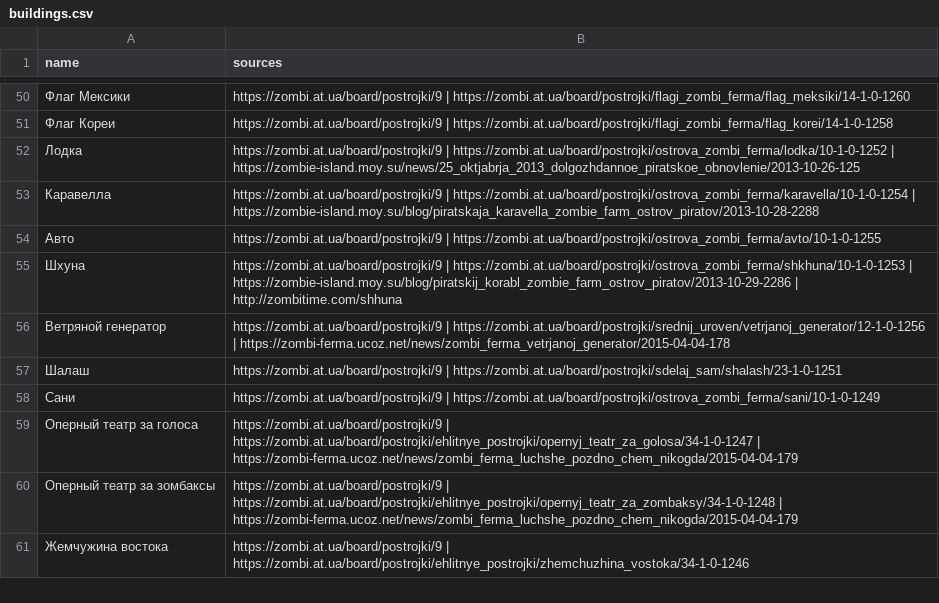
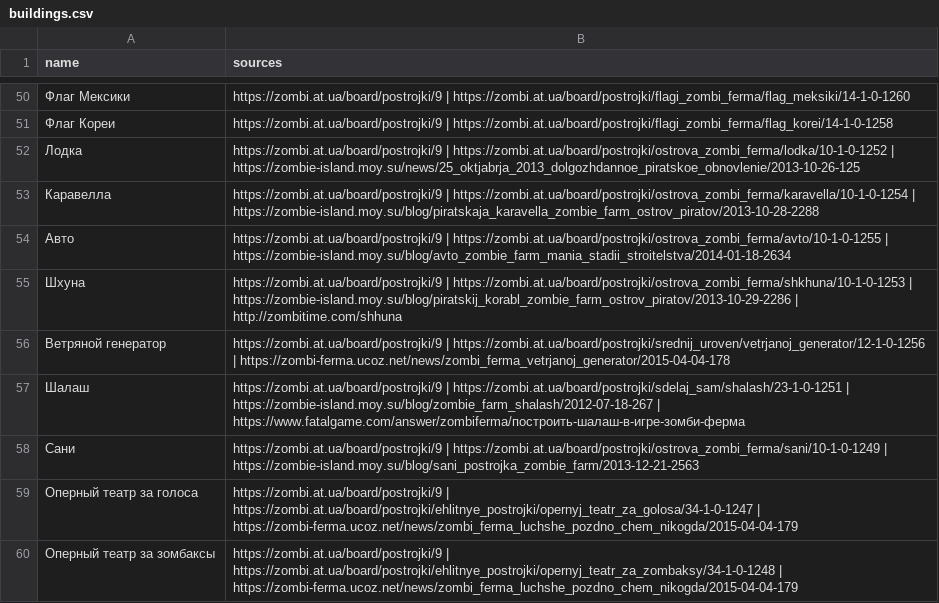
Before and after one commit to stillsickstillsick/zombie-farm-guide-site, a CSV file: data/buildings.csv, drawn as a sheet; only a part is shown, gaps mark what is left out; the shorter side is filled out with more unchanged rows.

```diff
--- a/data/buildings.csv
+++ b/data/buildings.csv
@@ -53,7 +53,7 @@
 Каравелла;https://zombi.at.ua/board/postrojki/9 | https://zombi.at.ua/board/postrojki/ostrova_zombi_ferma/karavella/10-1-0-1254 | https://zombie-island.moy.su/blog/piratskaja_karavella_zombie_farm_ostrov_piratov/2013-10-28-2288
-Авто;https://zombi.at.ua/board/postrojki/9 | https://zombi.at.ua/board/postrojki/ostrova_zombi_ferma/avto/10-1-0-1255
+Авто;https://zombi.at.ua/board/postrojki/9 | https://zombi.at.ua/board/postrojki/ostrova_zombi_ferma/avto/10-1-0-1255 | https://zombie-island.moy.su/blog/avto_zombie_farm_mania_stadii_stroitelstva/2014-01-18-2634
 Шхуна;https://zombi.at.ua/board/postrojki/9 | https://zombi.at.ua/board/postrojki/ostrova_zombi_ferma/shkhuna/10-1-0-1253 | https://zombie-island.moy.su/blog/piratskij_korabl_zombie_farm_ostrov_piratov/2013-10-29-2286 | http://zombitime.com/shhuna
 Ветряной генератор;https://zombi.at.ua/board/postrojki/9 | https://zombi.at.ua/board/postrojki/srednij_uroven/vetrjanoj_generator/12-1-0-1256 | https://zombi-ferma.ucoz.net/news/zombi_ferma_vetrjanoj_generator/2015-04-04-178
-Шалаш;https://zombi.at.ua/board/postrojki/9 | https://zombi.at.ua/board/postrojki/sdelaj_sam/shalash/23-1-0-1251
-Сани;https://zombi.at.ua/board/postrojki/9 | https://zombi.at.ua/board/postrojki/ostrova_zombi_ferma/sani/10-1-0-1249
+Шалаш;https://zombi.at.ua/board/postrojki/9 | https://zombi.at.ua/board/postrojki/sdelaj_sam/shalash/23-1-0-1251 | https://zombie-island.moy.su/blog/zombie_farm_shalash/2012-07-18-267 | https://www.fatalgame.com/answer/zombiferma/построить-шалаш-в-игре-зомби-ферма
+Сани;https://zombi.at.ua/board/postrojki/9 | https://zombi.at.ua/board/postrojki/ostrova_zombi_ferma/sani/10-1-0-1249 | https://zombie-island.moy.su/blog/sani_postrojka_zombie_farm/2013-12-21-2563
 Оперный театр за голоса;https://zombi.at.ua/board/postrojki/9 | https://zombi.at.ua/board/postrojki/ehlitnye_postrojki/opernyj_teatr_za_golosa/34-1-0-1247 | https://zombi-ferma.ucoz.net/news/zombi_ferma_luchshe_pozdno_chem_nikogda/2015-04-04-179
```
Also changed, not shown: 5 other files.
